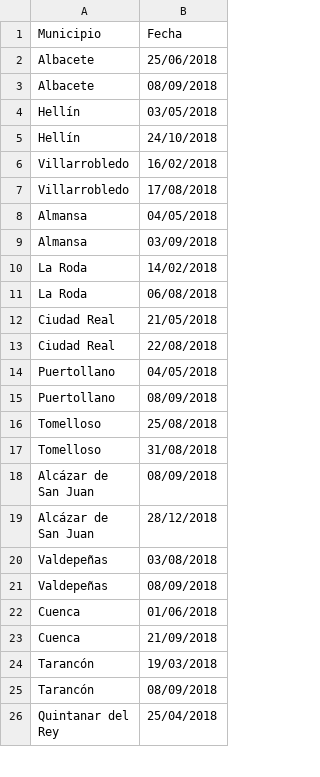
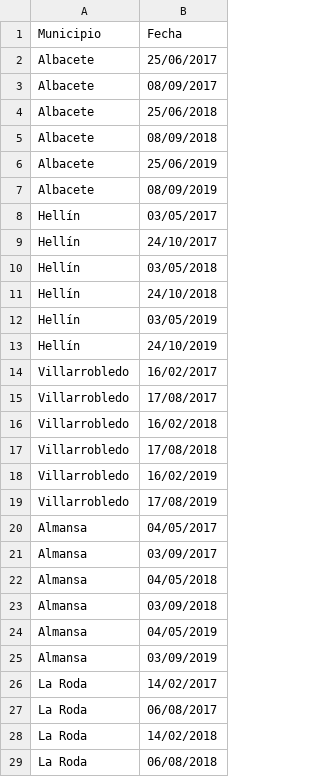
Before and after one commit to JoseAlbertoSeco/BlablacarCarpooling_DataMining, a CSV file: ProcessedData/festividadesMunicipiosCLM.csv, drawn as a sheet; only a part is shown; the shorter side is filled out with more unchanged rows; the diff covers the shown part only.

```diff
--- a/ProcessedData/festividadesMunicipiosCLM.csv
+++ b/ProcessedData/festividadesMunicipiosCLM.csv
@@ -1,10 +1,28 @@
 Municipio,Fecha
+Albacete,25/06/2017
+Albacete,08/09/2017
 Albacete,25/06/2018
 Albacete,08/09/2018
+Albacete,25/06/2019
+Albacete,08/09/2019
+Hellín,03/05/2017
+Hellín,24/10/2017
 Hellín,03/05/2018
 Hellín,24/10/2018
+Hellín,03/05/2019
+Hellín,24/10/2019
+Villarrobledo,16/02/2017
+Villarrobledo,17/08/2017
 Villarrobledo,16/02/2018
 Villarrobledo,17/08/2018
+Villarrobledo,16/02/2019
+Villarrobledo,17/08/2019
+Almansa,04/05/2017
+Almansa,03/09/2017
 Almansa,04/05/2018
 Almansa,03/09/2018
+Almansa,04/05/2019
+Almansa,03/09/2019
+La Roda,14/02/2017
+La Roda,06/08/2017
 La Roda,14/02/2018
```
Also changed, not shown: 74 added rows elsewhere in this file, ProcessedData/festividadesMunicipiosAndalucia.csv.
